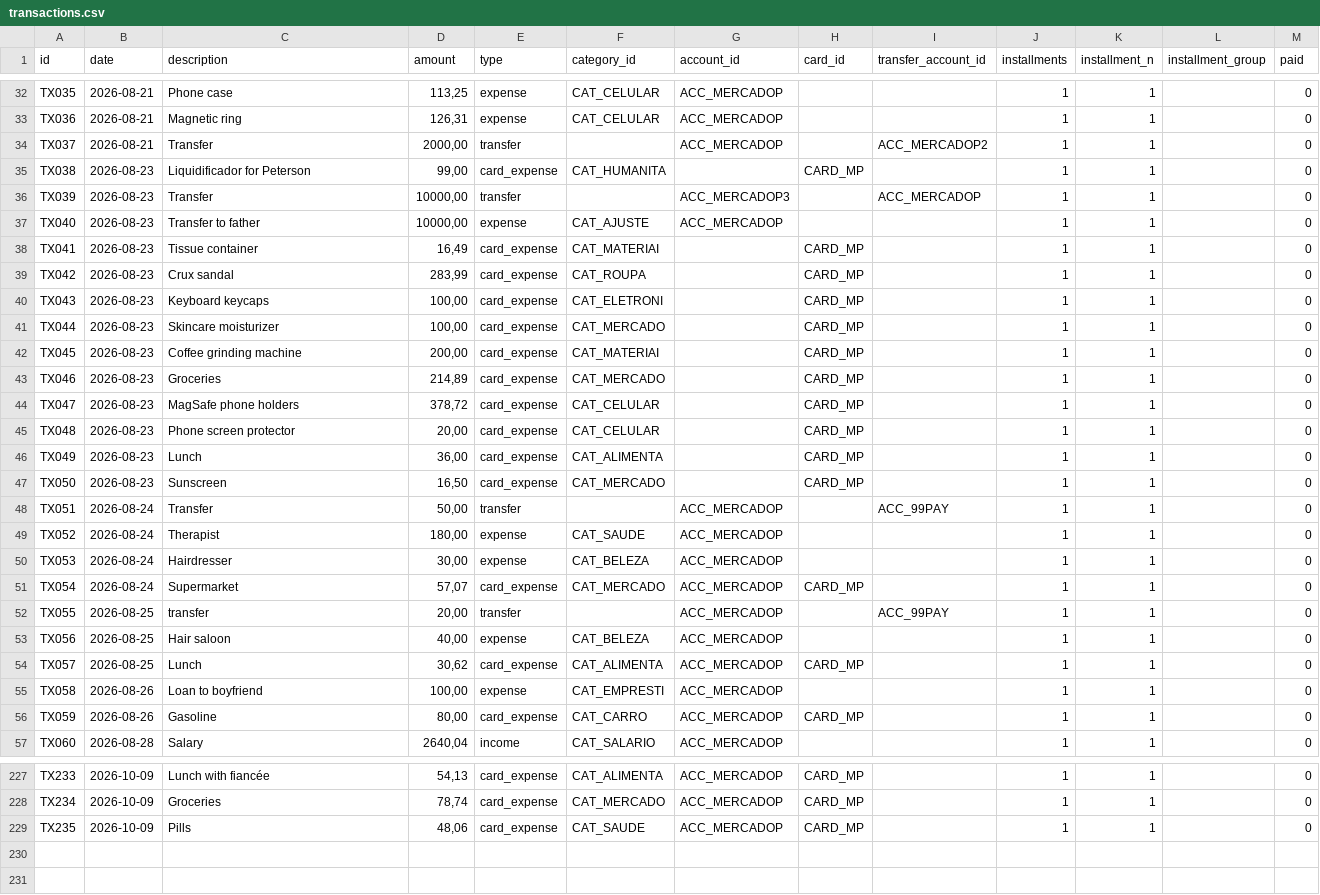
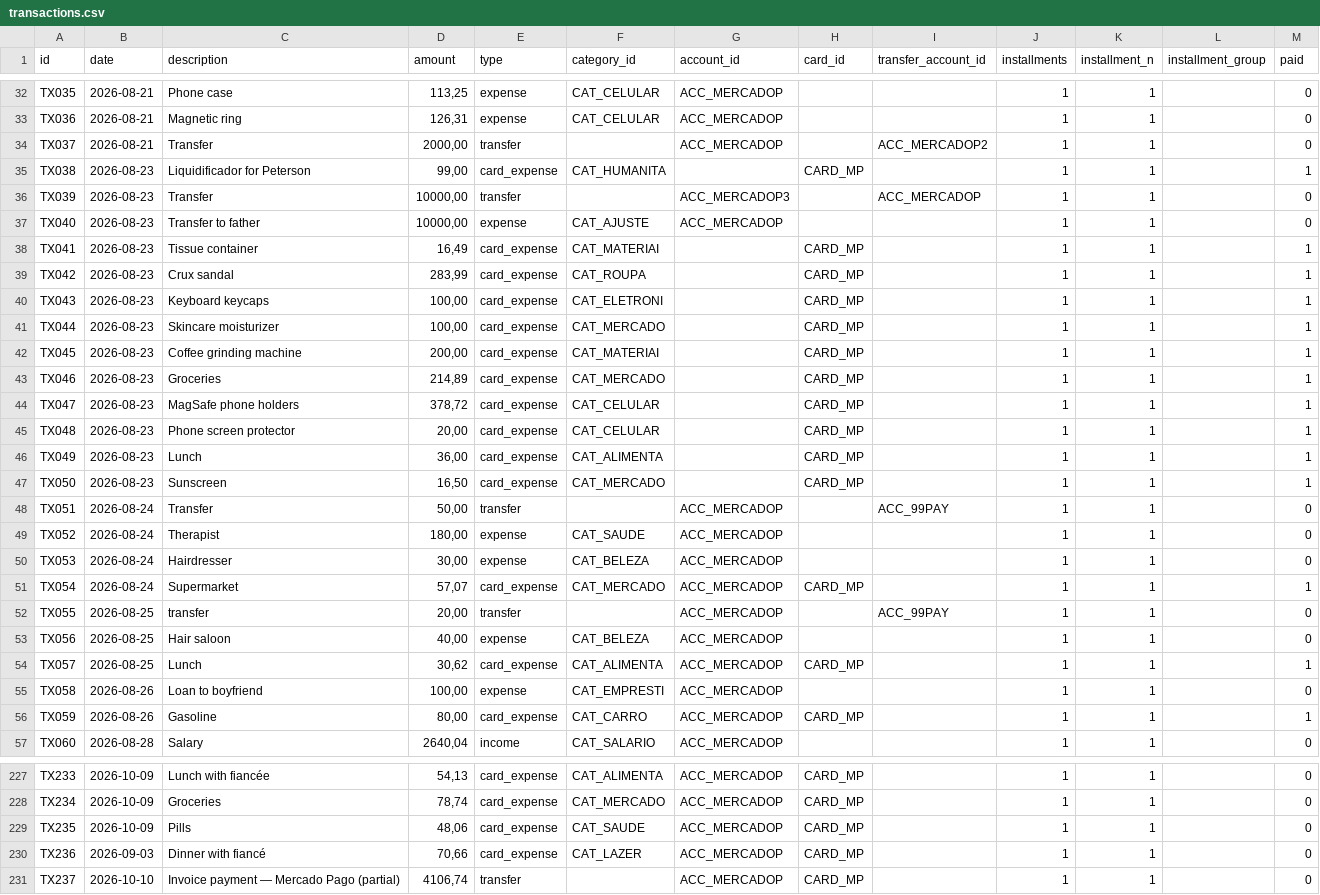
Before and after one commit to duducm2/scripts, a CSV file: finances/data/transactions.csv, drawn as a sheet; only a part is shown, gaps mark what is left out; the diff covers the shown part only.

```diff
--- a/finances/data/transactions.csv
+++ b/finances/data/transactions.csv
@@ -34,15 +34,15 @@ TX036,2026-08-21,Magnetic ring,"126,31",expense,CAT_CELULAR,ACC_MERCADOP,,,1,1,,
 TX037,2026-08-21,Transfer,"2000,00",transfer,,ACC_MERCADOP,,ACC_MERCADOP2,1,1,,0
-TX038,2026-08-23,Liquidificador for Peterson,"99,00",card_expense,CAT_HUMANITA,,CARD_MP,,1,1,,0
+TX038,2026-08-23,Liquidificador for Peterson,"99,00",card_expense,CAT_HUMANITA,,CARD_MP,,1,1,,1
 TX039,2026-08-23,Transfer,"10000,00",transfer,,ACC_MERCADOP3,,ACC_MERCADOP,1,1,,0
 TX040,2026-08-23,Transfer to father,"10000,00",expense,CAT_AJUSTE,ACC_MERCADOP,,,1,1,,0
-TX041,2026-08-23,Tissue container,"16,49",card_expense,CAT_MATERIAI,,CARD_MP,,1,1,,0
-TX042,2026-08-23,Crux sandal,"283,99",card_expense,CAT_ROUPA,,CARD_MP,,1,1,,0
-TX043,2026-08-23,Keyboard keycaps,"100,00",card_expense,CAT_ELETRONI,,CARD_MP,,1,1,,0
-TX044,2026-08-23,Skincare moisturizer,"100,00",card_expense,CAT_MERCADO,,CARD_MP,,1,1,,0
-TX045,2026-08-23,Coffee grinding machine,"200,00",card_expense,CAT_MATERIAI,,CARD_MP,,1,1,,0
-TX046,2026-08-23,Groceries,"214,89",card_expense,CAT_MERCADO,,CARD_MP,,1,1,,0
-TX047,2026-08-23,MagSafe phone holders,"378,72",card_expense,CAT_CELULAR,,CARD_MP,,1,1,,0
-TX048,2026-08-23,Phone screen protector,"20,00",card_expense,CAT_CELULAR,,CARD_MP,,1,1,,0
-TX049,2026-08-23,Lunch,"36,00",card_expense,CAT_ALIMENTA,,CARD_MP,,1,1,,0
-TX050,2026-08-23,Sunscreen,"16,50",card_expense,CAT_MERCADO,,CARD_MP,,1,1,,0
+TX041,2026-08-23,Tissue container,"16,49",card_expense,CAT_MATERIAI,,CARD_MP,,1,1,,1
+TX042,2026-08-23,Crux sandal,"283,99",card_expense,CAT_ROUPA,,CARD_MP,,1,1,,1
+TX043,2026-08-23,Keyboard keycaps,"100,00",card_expense,CAT_ELETRONI,,CARD_MP,,1,1,,1
+TX044,2026-08-23,Skincare moisturizer,"100,00",card_expense,CAT_MERCADO,,CARD_MP,,1,1,,1
+TX045,2026-08-23,Coffee grinding machine,"200,00",card_expense,CAT_MATERIAI,,CARD_MP,,1,1,,1
+TX046,2026-08-23,Groceries,"214,89",card_expense,CAT_MERCADO,,CARD_MP,,1,1,,1
+TX047,2026-08-23,MagSafe phone holders,"378,72",card_expense,CAT_CELULAR,,CARD_MP,,1,1,,1
+TX048,2026-08-23,Phone screen protector,"20,00",card_expense,CAT_CELULAR,,CARD_MP,,1,1,,1
+TX049,2026-08-23,Lunch,"36,00",card_expense,CAT_ALIMENTA,,CARD_MP,,1,1,,1
+TX050,2026-08-23,Sunscreen,"16,50",card_expense,CAT_MERCADO,,CARD_MP,,1,1,,1
 TX051,2026-08-24,Transfer,"50,00",transfer,,ACC_MERCADOP,,ACC_99PAY,1,1,,0
@@ -50,8 +50,8 @@ TX052,2026-08-24,Therapist,"180,00",expense,CAT_SAUDE,ACC_MERCADOP,,,1,1,,0
 TX053,2026-08-24,Hairdresser,"30,00",expense,CAT_BELEZA,ACC_MERCADOP,,,1,1,,0
-TX054,2026-08-24,Supermarket,"57,07",card_expense,CAT_MERCADO,ACC_MERCADOP,CARD_MP,,1,1,,0
+TX054,2026-08-24,Supermarket,"57,07",card_expense,CAT_MERCADO,ACC_MERCADOP,CARD_MP,,1,1,,1
 TX055,2026-08-25,transfer,"20,00",transfer,,ACC_MERCADOP,,ACC_99PAY,1,1,,0
 TX056,2026-08-25,Hair saloon,"40,00",expense,CAT_BELEZA,ACC_MERCADOP,,,1,1,,0
-TX057,2026-08-25,Lunch,"30,62",card_expense,CAT_ALIMENTA,ACC_MERCADOP,CARD_MP,,1,1,,0
+TX057,2026-08-25,Lunch,"30,62",card_expense,CAT_ALIMENTA,ACC_MERCADOP,CARD_MP,,1,1,,1
 TX058,2026-08-26,Loan to boyfriend,"100,00",expense,CAT_EMPRESTI,ACC_MERCADOP,,,1,1,,0
-TX059,2026-08-26,Gasoline,"80,00",card_expense,CAT_CARRO,ACC_MERCADOP,CARD_MP,,1,1,,0
+TX059,2026-08-26,Gasoline,"80,00",card_expense,CAT_CARRO,ACC_MERCADOP,CARD_MP,,1,1,,1
 TX060,2026-08-28,Salary,"2640,04",income,CAT_SALARIO,ACC_MERCADOP,,,1,1,,0
@@ -229 +229,3 @@ TX234,2026-10-09,Groceries,"78,74",card_expense,CAT_MERCADO,ACC_MERCADOP,CARD_MP
 TX235,2026-10-09,Pills,"48,06",card_expense,CAT_SAUDE,ACC_MERCADOP,CARD_MP,,1,1,,0
+TX236,2026-09-03,Dinner with fiancé,"70,66",card_expense,CAT_LAZER,ACC_MERCADOP,CARD_MP,,1,1,,0
+TX237,2026-10-10,Invoice payment — Mercado Pago (partial),"4106,74",transfer,,ACC_MERCADOP,CARD_MP,,1,1,,0
```
Also changed, not shown: 27 edited cells elsewhere in this file, finances/data/accounts.csv, finances/data/credit_cards.csv, 3 other files.
